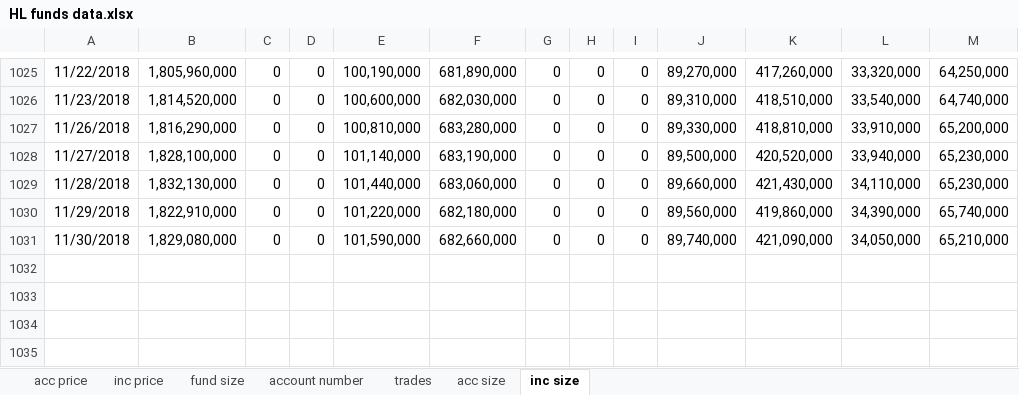
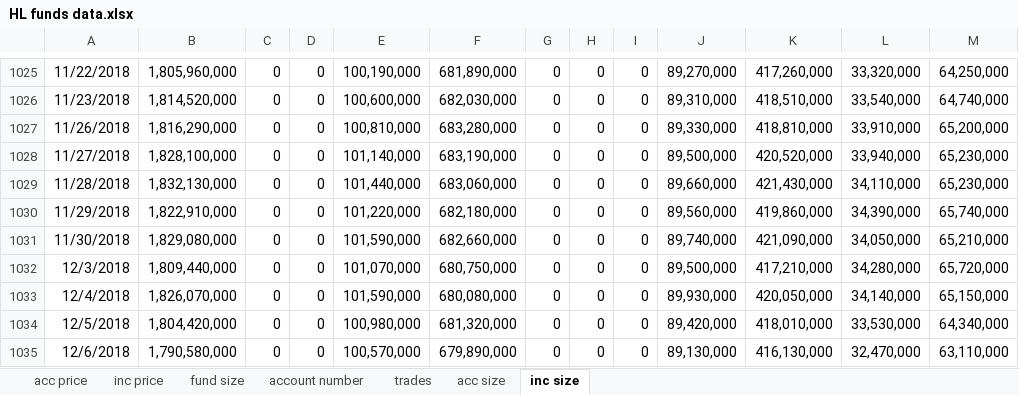
Before and after one commit to NNicolaou/HL_live, an Excel workbook: HL funds data.xlsx, sheet inc size, drawn as a sheet; only a part is shown, gaps mark what is left out; values as stored, in another font and other column widths than the file's, no borders; the diff names each change by its address in the sheet, - before the commit and + after, or states it on an @@ line.

```diff
--- a/HL funds data.xlsx (sheet inc size)
+++ b/HL funds data.xlsx (sheet inc size)
+row 1032: 12/3/2018 | 1,809,440,000 | 0 | 0 | 101,070,000 | 680,750,000 | 0 | 0 | 0 | 89,500,000 | 417,210,000 | 34,280,000 | 65,720,000
+row 1033: 12/4/2018 | 1,826,070,000 | 0 | 0 | 101,590,000 | 680,080,000 | 0 | 0 | 0 | 89,930,000 | 420,050,000 | 34,140,000 | 65,150,000
+row 1034: 12/5/2018 | 1,804,420,000 | 0 | 0 | 100,980,000 | 681,320,000 | 0 | 0 | 0 | 89,420,000 | 418,010,000 | 33,530,000 | 64,340,000
+row 1035: 12/6/2018 | 1,790,580,000 | 0 | 0 | 100,570,000 | 679,890,000 | 0 | 0 | 0 | 89,130,000 | 416,130,000 | 32,470,000 | 63,110,000
```
Also changed, not shown: sheet acc price, sheet acc size, sheet fund size, sheet inc price.
